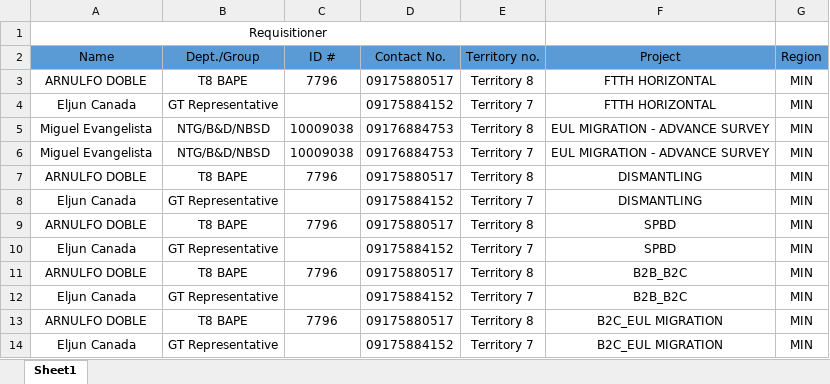
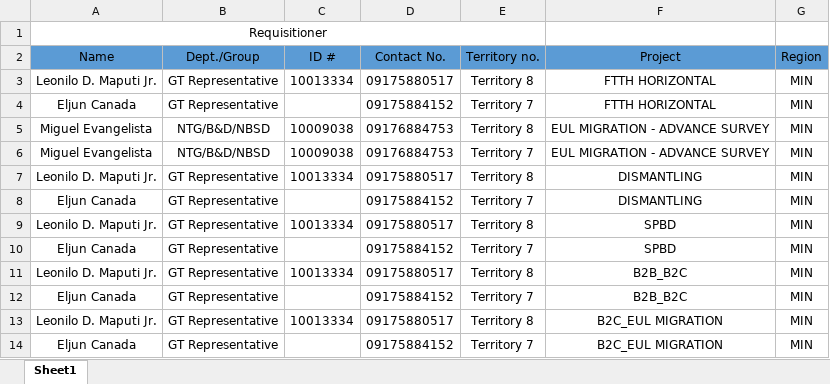
Before and after one commit to Merlito456/raawagen, an Excel workbook: Requisitioner.xlsx, sheet Sheet1, drawn as a sheet; values as stored, in another font and other column widths than the file's, no borders; the diff names each change by its address in the sheet, - before the commit and + after, or states it on an @@ line.

Commit message:
updates for region and project awareness

```diff
--- a/Requisitioner.xlsx (sheet Sheet1)
+++ b/Requisitioner.xlsx (sheet Sheet1)
-A3 (Name): ARNULFO DOBLE
+A3 (Name): Leonilo D. Maputi Jr.
-B3 (Dept./Group): T8 BAPE
+B3 (Dept./Group): GT Representative
-C3 (ID #): 7796
+C3 (ID #): 10013334
-A7 (Name): ARNULFO DOBLE
+A7 (Name): Leonilo D. Maputi Jr.
-B7 (Dept./Group): T8 BAPE
+B7 (Dept./Group): GT Representative
-C7 (ID #): 7796
+C7 (ID #): 10013334
-A9 (Name): ARNULFO DOBLE
+A9 (Name): Leonilo D. Maputi Jr.
-B9 (Dept./Group): T8 BAPE
+B9 (Dept./Group): GT Representative
-C9 (ID #): 7796
+C9 (ID #): 10013334
-A11 (Name): ARNULFO DOBLE
+A11 (Name): Leonilo D. Maputi Jr.
-B11 (Dept./Group): T8 BAPE
+B11 (Dept./Group): GT Representative
-C11 (ID #): 7796
+C11 (ID #): 10013334
-A13 (Name): ARNULFO DOBLE
+A13 (Name): Leonilo D. Maputi Jr.
-B13 (Dept./Group): T8 BAPE
+B13 (Dept./Group): GT Representative
-C13 (ID #): 7796
+C13 (ID #): 10013334
```
